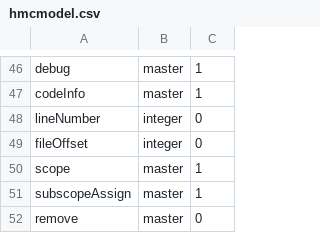
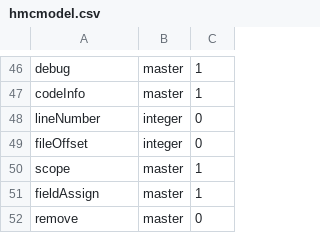
Before and after one commit to HexaMonkey/hexamonkey, a CSV file: models/hmcmodel.csv, drawn as a sheet; only a part is shown, gaps mark what is left out.

```diff
--- a/models/hmcmodel.csv
+++ b/models/hmcmodel.csv
@@ -50,3 +50,3 @@ fileOffset;integer;0;
 scope;master;1;
-subscopeAssign;master;1;
+fieldAssign;master;1;
 remove;master;0;
```
Also changed, not shown: models/hmcoperators.csv, 26 other files.
